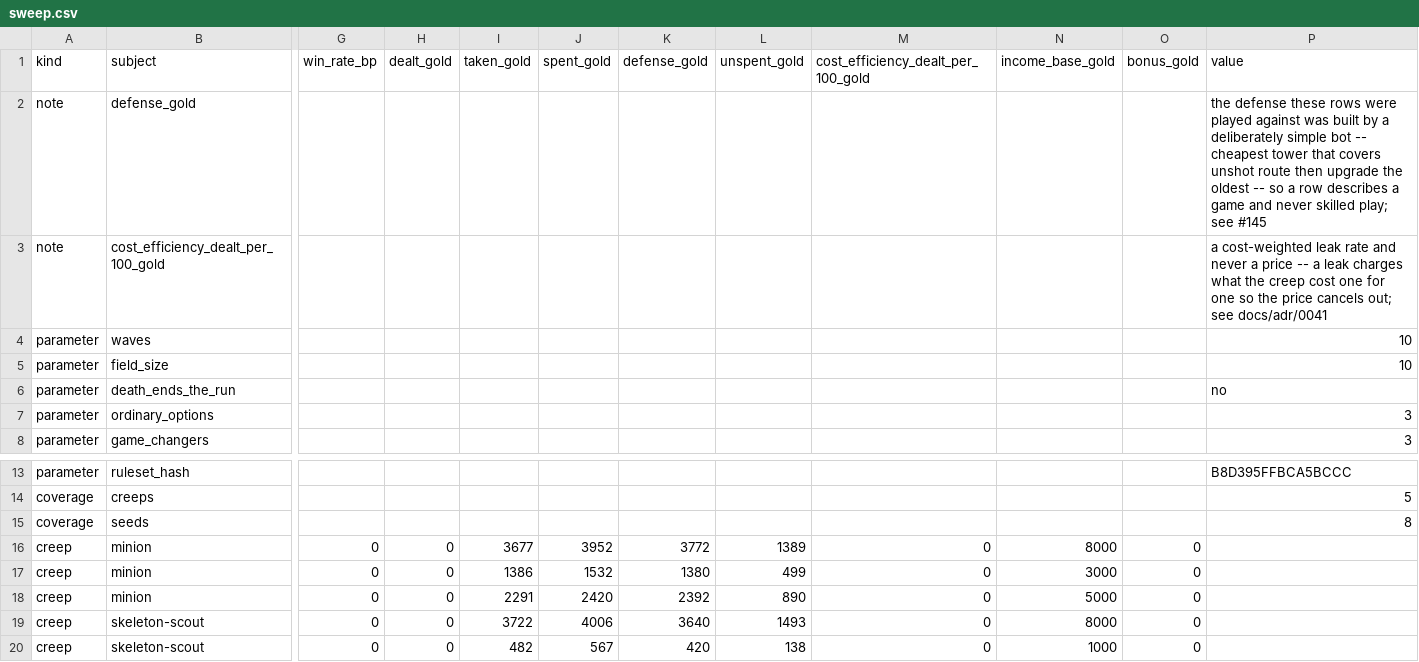
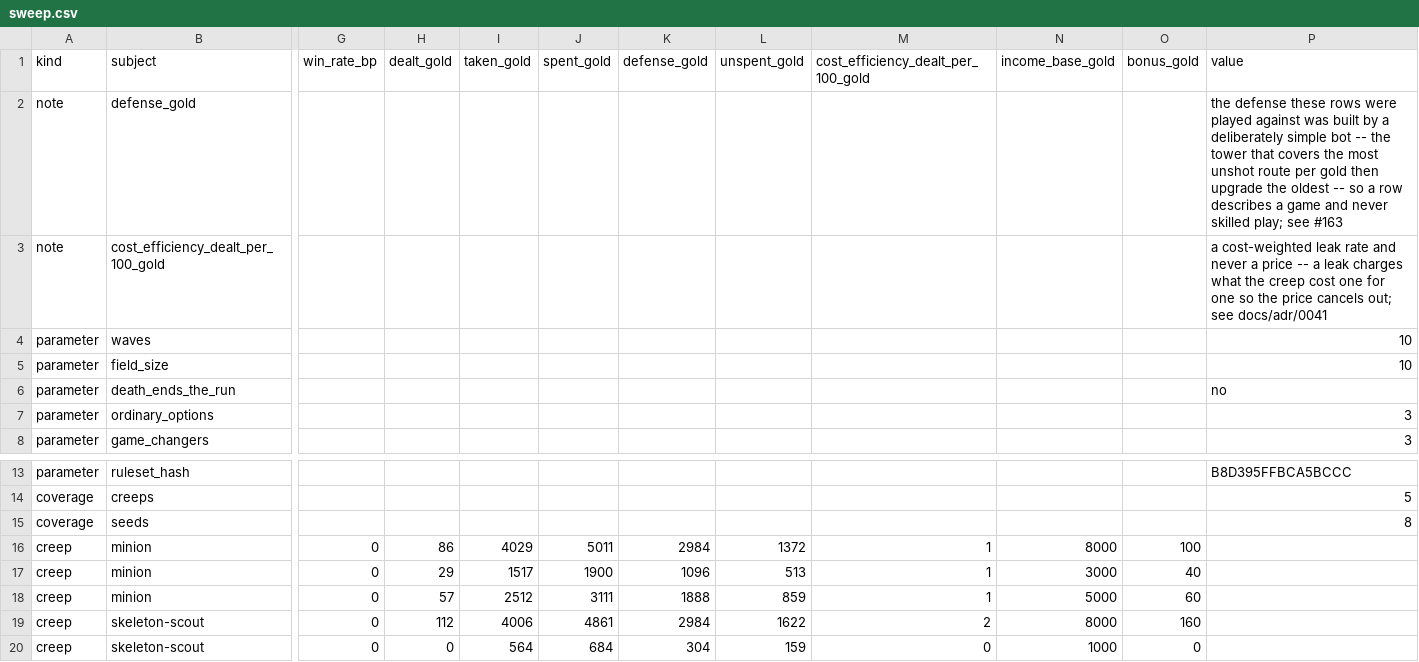
Before and after one commit to ssalter21/tower-defense-game, a CSV file: content/sweep.csv, drawn as a sheet; only a part is shown, gaps mark what is left out; the diff covers the shown part only; the diff names each change by its address in the sheet, - before the commit and + after, or states it on an @@ line.

Commit message:
The sweep's bot buys coverage per gold
Phase one walked up the price list and bought soldiers: 420 gold of
range-1 towers to cover the 47 route hexes that 120 gold of rangers
covers, against opponents standing behind an authored six-tower wall that
cost a purse nothing. The wave attacked it on what was left, and the
report separated no creep from any other -- 22 creep rows at zero
cost-efficiency and zero wins.

The walk now scores each type by the route hexes its best cell would add
divided by its price, comparing the two fractions by cross-multiplication
so nothing rounds. Every other decided property stands: uncovered counted
in route hexes, cells walked in canonical order with the first
best-scoring cell keeping it, ties between types going to the row the
price list reaches first, phase two unchanged, half the purse the budget,
unspent banked.

Whole-population rows, before and after:

  creep             dealt   cost_eff   defense   unspent
  minion            0 -> 86    0 -> 1   3772 -> 2984   1389 -> 1372
  skeleton-scout    0 -> 112   0 -> 2   3640 -> 2984   1493 -> 1622
  necromancer       0 -> 243   0 -> 5   3956 -> 3168   1485 -> 1753
  skeleton          1 -> 56    0 -> 1   4140 -> 3168   1340 -> 1573
  skeleton-warrior  2 -> 39    0 -> 0   4140 -> 3168   1379 -> 1586

win_rate_bp is still 0 on every row: no run of the sweep wins.

The test that asserted the bot never builds a ranger inverts -- the
ranger is now the first thing it buys and the soldier is never bought at
all. The cell-order tie moved from the opening placement to the third,
and the round that carried two actions is gone, so the order the actions
arrive in is asserted on a run that banks four rounds first.

Closes #163

```diff
--- a/content/sweep.csv
+++ b/content/sweep.csv
-P2 (value): …bot -- cheapest tower that covers unshot route then upgrade the oldest -- so a row describes a game and never skilled play; see #145
+P2 (value): …bot -- the tower that covers the most unshot route per gold then upgrade the oldest -- so a row describes a game and never skilled play; see #163
-H16 (dealt_gold): 0
+H16 (dealt_gold): 86
-I16 (taken_gold): 3677
+I16 (taken_gold): 4029
-J16 (spent_gold): 3952
+J16 (spent_gold): 5011
-K16 (defense_gold): 3772
+K16 (defense_gold): 2984
-L16 (unspent_gold): 1389
+L16 (unspent_gold): 1372
-M16:M18: 0
+M16:M18: 1
-O16 (bonus_gold): 0
+O16 (bonus_gold): 100
-H17 (dealt_gold): 0
+H17 (dealt_gold): 29
-I17 (taken_gold): 1386
+I17 (taken_gold): 1517
-J17 (spent_gold): 1532
+J17 (spent_gold): 1900
-K17 (defense_gold): 1380
+K17 (defense_gold): 1096
-L17 (unspent_gold): 499
+L17 (unspent_gold): 513
-O17 (bonus_gold): 0
+O17 (bonus_gold): 40
-H18 (dealt_gold): 0
+H18 (dealt_gold): 57
-I18 (taken_gold): 2291
+I18 (taken_gold): 2512
-J18 (spent_gold): 2420
+J18 (spent_gold): 3111
-K18 (defense_gold): 2392
+K18 (defense_gold): 1888
-L18 (unspent_gold): 890
+L18 (unspent_gold): 859
-O18 (bonus_gold): 0
+O18 (bonus_gold): 60
-H19 (dealt_gold): 0
+H19 (dealt_gold): 112
-I19 (taken_gold): 3722
+I19 (taken_gold): 4006
-J19 (spent_gold): 4006
+J19 (spent_gold): 4861
-K19 (defense_gold): 3640
+K19 (defense_gold): 2984
-L19 (unspent_gold): 1493
+L19 (unspent_gold): 1622
-M19: 0
+M19: 2
-O19 (bonus_gold): 0
+O19 (bonus_gold): 160
-I20 (taken_gold): 482
+I20 (taken_gold): 564
-J20 (spent_gold): 567
+J20 (spent_gold): 684
-K20 (defense_gold): 420
+K20 (defense_gold): 304
-L20 (unspent_gold): 138
+L20 (unspent_gold): 159
```
Also changed, not shown: 101 edited cells elsewhere in this file, 6 other files.
